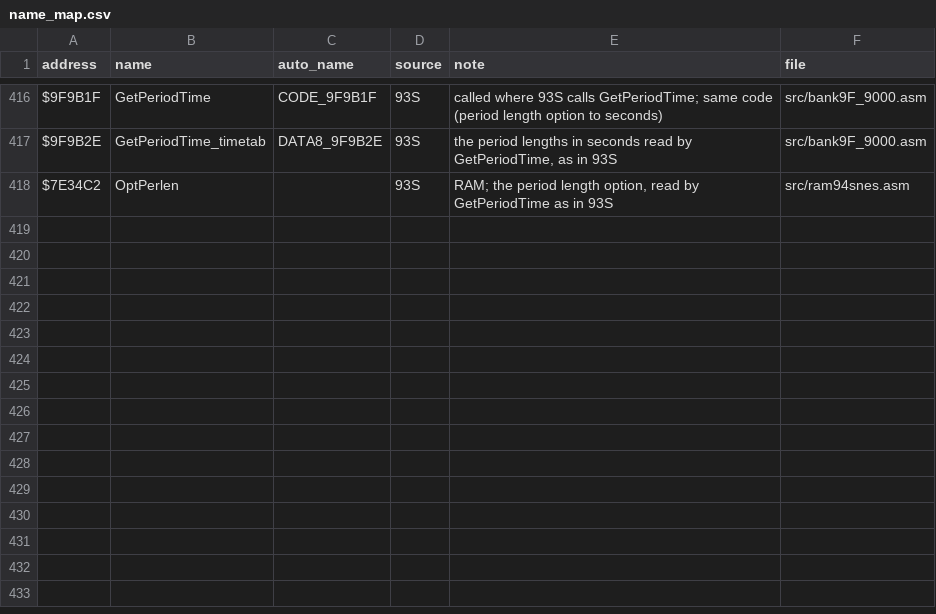
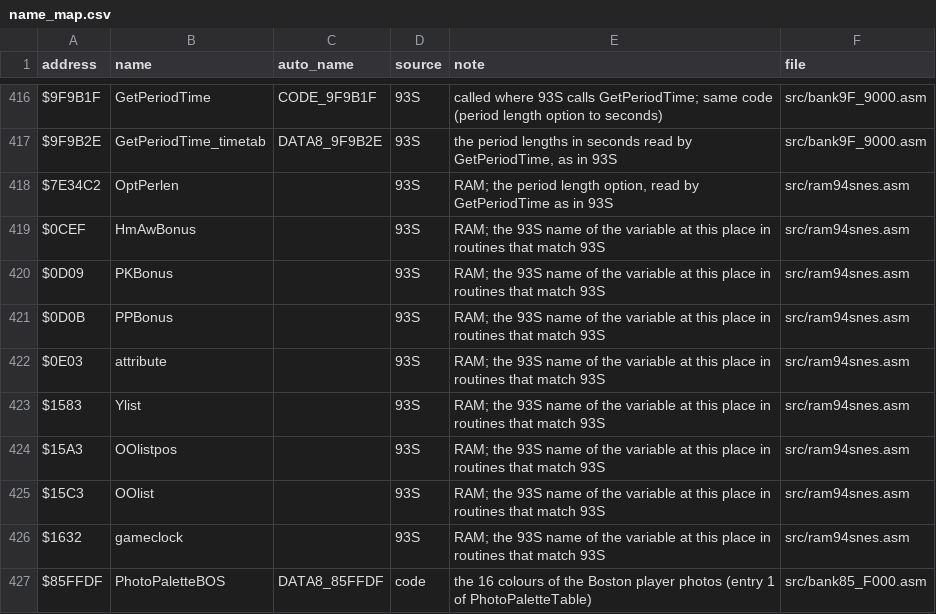
Before and after one commit to Mhopkinsinc/NHL94SNES, a CSV file: docs/name_map.csv, drawn as a sheet; only a part is shown, gaps mark what is left out.

```diff
--- a/docs/name_map.csv
+++ b/docs/name_map.csv
@@ -418 +418,10 @@ $9F9B2E,GetPeriodTime_timetab,DATA8_9F9B2E,93S,"the period lengths in seconds re
 $7E34C2,OptPerlen,,93S,"RAM; the period length option, read by GetPeriodTime as in 93S",src/ram94snes.asm
+$0CEF,HmAwBonus,,93S,"RAM; the 93S name of the variable at this place in routines that match 93S",src/ram94snes.asm
+$0D09,PKBonus,,93S,"RAM; the 93S name of the variable at this place in routines that match 93S",src/ram94snes.asm
+$0D0B,PPBonus,,93S,"RAM; the 93S name of the variable at this place in routines that match 93S",src/ram94snes.asm
+$0E03,attribute,,93S,"RAM; the 93S name of the variable at this place in routines that match 93S",src/ram94snes.asm
+$1583,Ylist,,93S,"RAM; the 93S name of the variable at this place in routines that match 93S",src/ram94snes.asm
+$15A3,OOlistpos,,93S,"RAM; the 93S name of the variable at this place in routines that match 93S",src/ram94snes.asm
+$15C3,OOlist,,93S,"RAM; the 93S name of the variable at this place in routines that match 93S",src/ram94snes.asm
+$1632,gameclock,,93S,"RAM; the 93S name of the variable at this place in routines that match 93S",src/ram94snes.asm
+$85FFDF,PhotoPaletteBOS,DATA8_85FFDF,code,"the 16 colours of the Boston player photos (entry 1 of PhotoPaletteTable)",src/bank85_F000.asm
```
Also changed, not shown: 18 other files.
